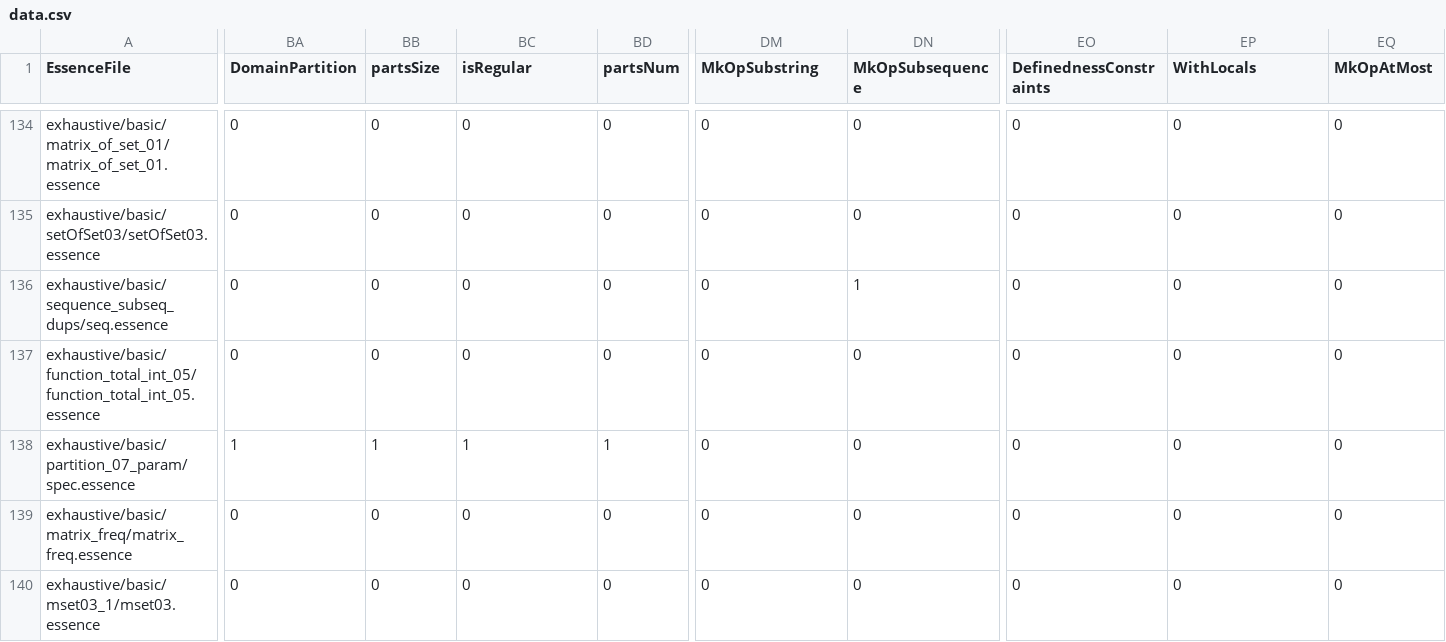
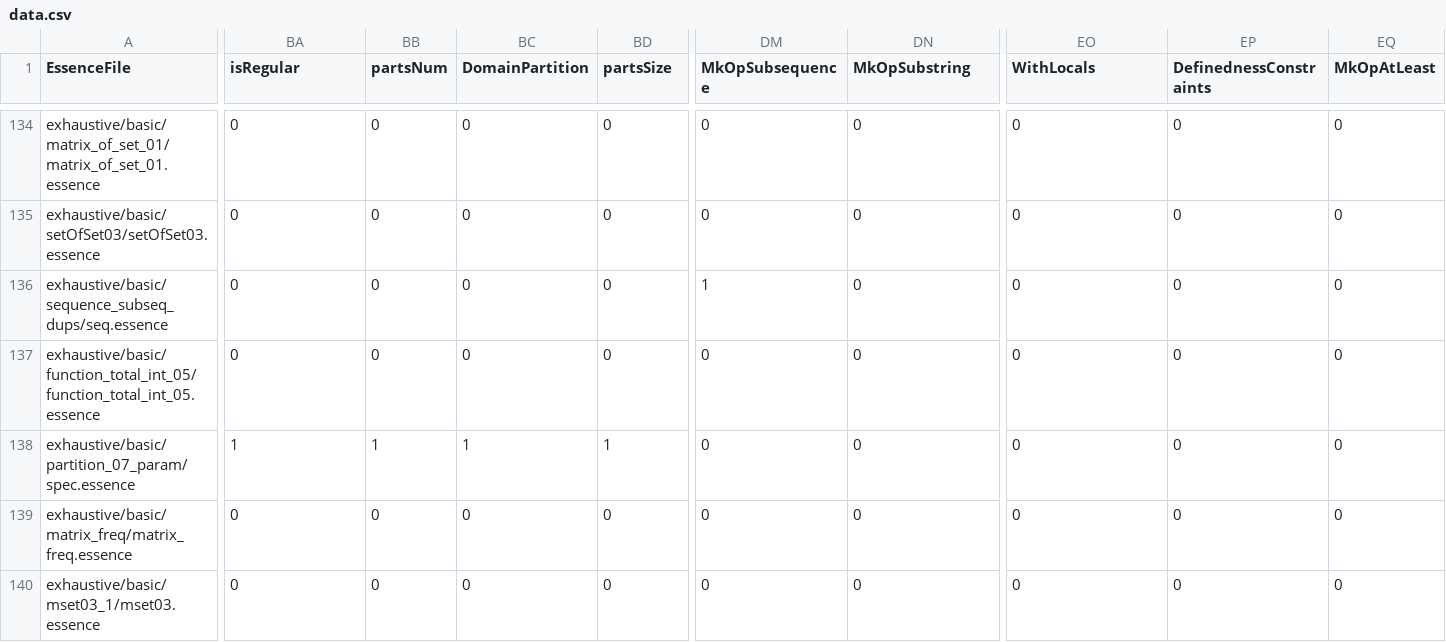
Before and after one commit to leiamcalisteryoung/conjure-oxide, a CSV file: tools/essence-feature-usage-stats/data.csv, drawn as a sheet; only a part is shown, gaps mark what is left out; the diff covers the shown part only; the diff names each change by its address in the sheet, - before the commit and + after, or states it on an @@ line.

```diff
--- a/tools/essence-feature-usage-stats/data.csv
+++ b/tools/essence-feature-usage-stats/data.csv
-BA1: DomainPartition
+BA1: isRegular
-BB1: partsSize
+BB1: partsNum
-BC1: isRegular
+BC1: DomainPartition
-BD1: partsNum
+BD1: partsSize
-DM1: MkOpSubstring
+DM1: MkOpSubsequence
-DN1: MkOpSubsequence
+DN1: MkOpSubstring
-EO1: DefinednessConstraints
+EO1: WithLocals
-EP1: WithLocals
+EP1: DefinednessConstraints
-EQ1: MkOpAtMost
+EQ1: MkOpAtLeast
-DM136 (MkOpSubsequence): 0
+DM136 (MkOpSubsequence): 1
-DN136 (MkOpSubstring): 1
+DN136 (MkOpSubstring): 0
```
Also changed, not shown: 19 edited cells elsewhere in this file, 1 other file.
